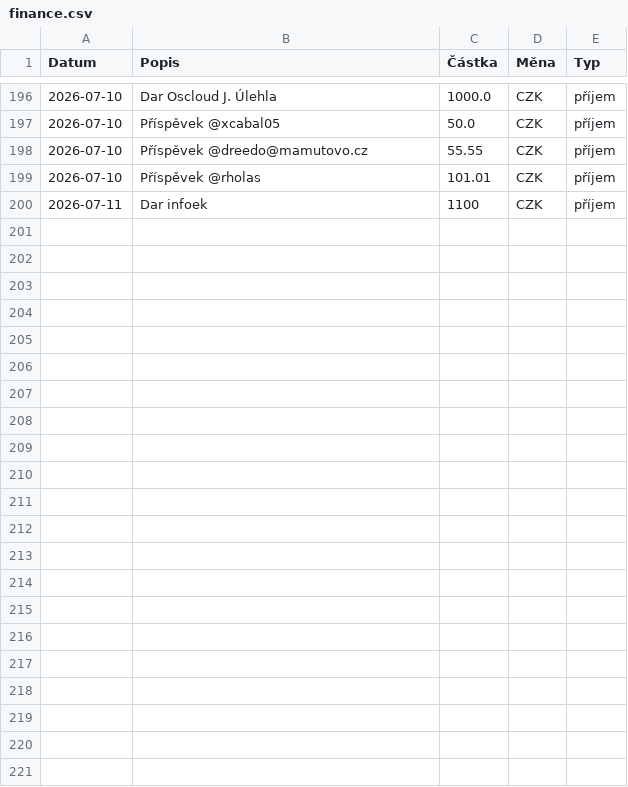
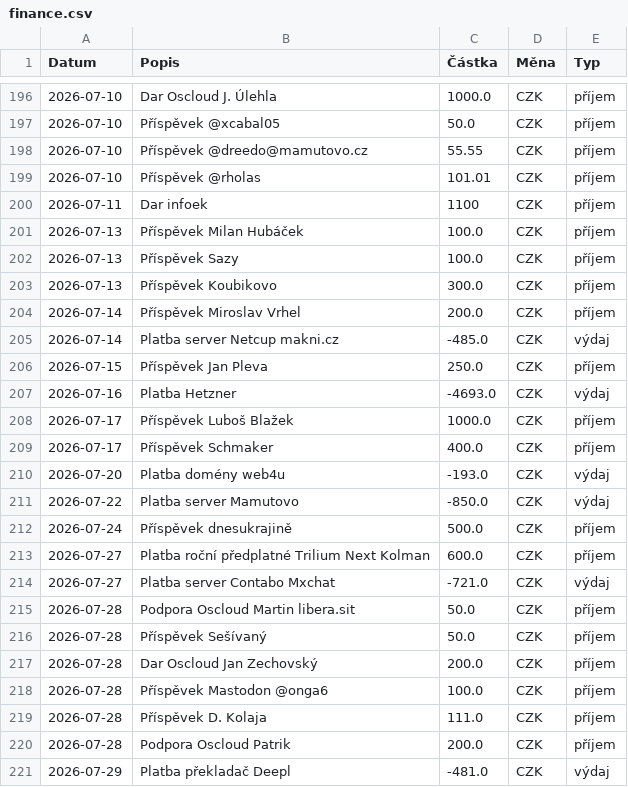
Before and after one commit to zkreml/prehlad-financi-komunity, a CSV file: finance.csv, drawn as a sheet; only a part is shown, gaps mark what is left out; the diff names each change by its address in the sheet, - before the commit and + after, or states it on an @@ line.

Commit message:
Aktualizace financí, soubour finance.csv

```diff
--- a/finance.csv
+++ b/finance.csv
+row 201: 2026-07-13 | Příspěvek Milan Hubáček | 100.0 | CZK | příjem
+row 202: 2026-07-13 | Příspěvek Sazy | 100.0 | CZK | příjem
+row 203: 2026-07-13 | Příspěvek Koubikovo | 300.0 | CZK | příjem
+row 204: 2026-07-14 | Příspěvek Miroslav Vrhel | 200.0 | CZK | příjem
+row 205: 2026-07-14 | Platba server Netcup makni.cz | -485.0 | CZK | výdaj
+row 206: 2026-07-15 | Příspěvek Jan Pleva | 250.0 | CZK | příjem
+row 207: 2026-07-16 | Platba Hetzner | -4693.0 | CZK | výdaj
+row 208: 2026-07-17 | Příspěvek Luboš Blažek | 1000.0 | CZK | příjem
+row 209: 2026-07-17 | Příspěvek Schmaker | 400.0 | CZK | příjem
+row 210: 2026-07-20 | Platba domény web4u | -193.0 | CZK | výdaj
+row 211: 2026-07-22 | Platba server Mamutovo | -850.0 | CZK | výdaj
+row 212: 2026-07-24 | Příspěvek dnesukrajině | 500.0 | CZK | příjem
+row 213: 2026-07-27 | Platba roční předplatné Trilium Next Kolman | 600.0 | CZK | příjem
+row 214: 2026-07-27 | Platba server Contabo Mxchat | -721.0 | CZK | výdaj
+row 215: 2026-07-28 | Podpora Oscloud Martin libera.sit | 50.0 | CZK | příjem
+row 216: 2026-07-28 | Příspěvek Sešívaný | 50.0 | CZK | příjem
+row 217: 2026-07-28 | Dar Oscloud Jan Zechovský | 200.0 | CZK | příjem
+row 218: 2026-07-28 | Příspěvek Mastodon @onga6 | 100.0 | CZK | příjem
+row 219: 2026-07-28 | Příspěvek D. Kolaja | 111.0 | CZK | příjem
+row 220: 2026-07-28 | Podpora Oscloud Patrik | 200.0 | CZK | příjem
+row 221: 2026-07-29 | Platba překladač Deepl | -481.0 | CZK | výdaj
```
